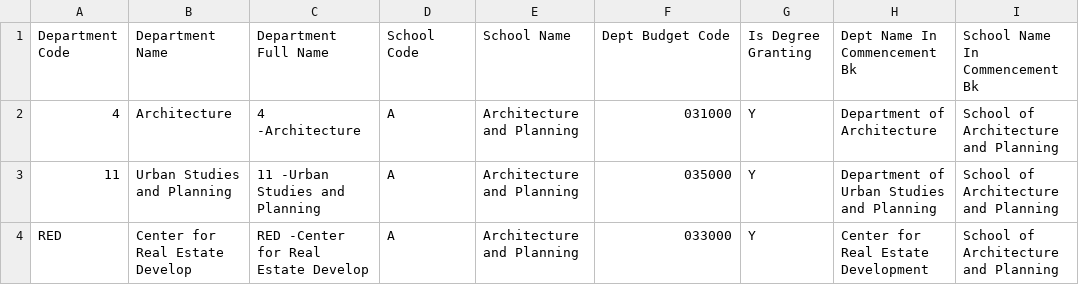
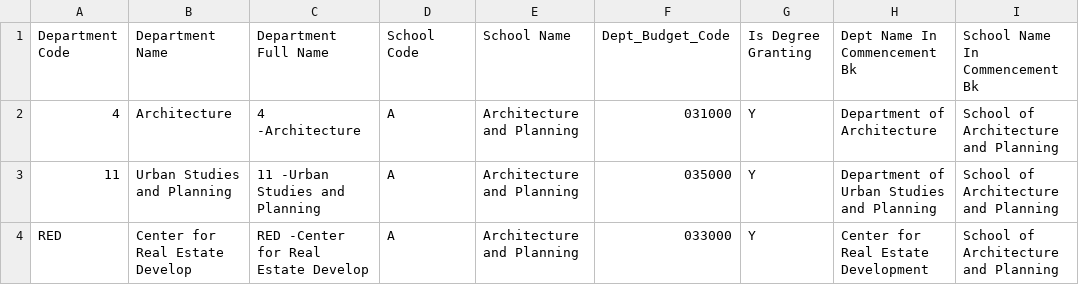
Before and after one commit to qcri/data_civilizer_system, a CSV file: app_storage/data_sets/MIT_Demo/Sis_department.csv, drawn as a sheet; only a part is shown; the diff names each change by its address in the sheet, - before the commit and + after, or states it on an @@ line.

Commit message:
Rename Dept_Budget_Code column to facilitate chaining

```diff
--- a/app_storage/data_sets/MIT_Demo/Sis_department.csv
+++ b/app_storage/data_sets/MIT_Demo/Sis_department.csv
-F1: Dept Budget Code
+F1: Dept_Budget_Code
```
